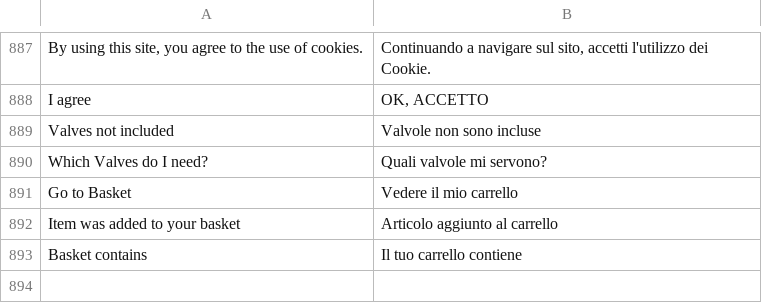
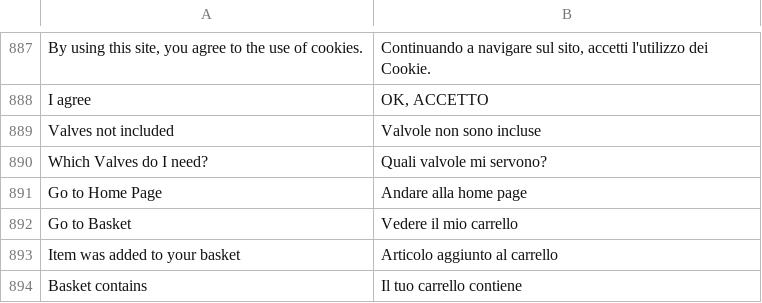
Before and after one commit to DominicFallows6/Joint-code, a CSV file: app/i18n/limitless/it_it/it_IT.csv, drawn as a sheet; only a part is shown, gaps mark what is left out; the diff names each change by its address in the sheet, - before the commit and + after, or states it on an @@ line.

```diff
--- a/app/i18n/limitless/it_it/it_IT.csv
+++ b/app/i18n/limitless/it_it/it_IT.csv
+row 891: Go to Home Page | Andare alla home page
```
Also changed, not shown: app/i18n/limitless/es_es/es_ES.csv, 3 other files.
